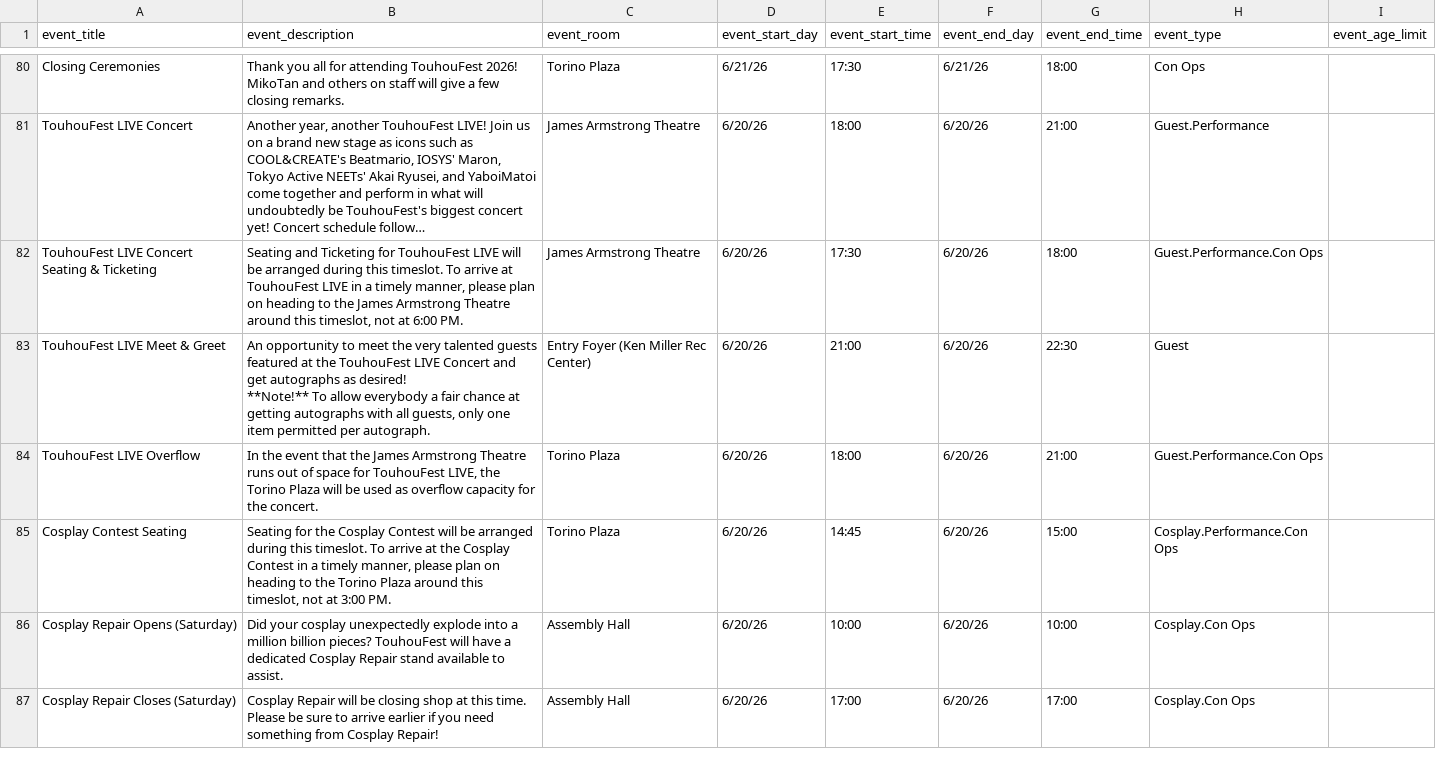
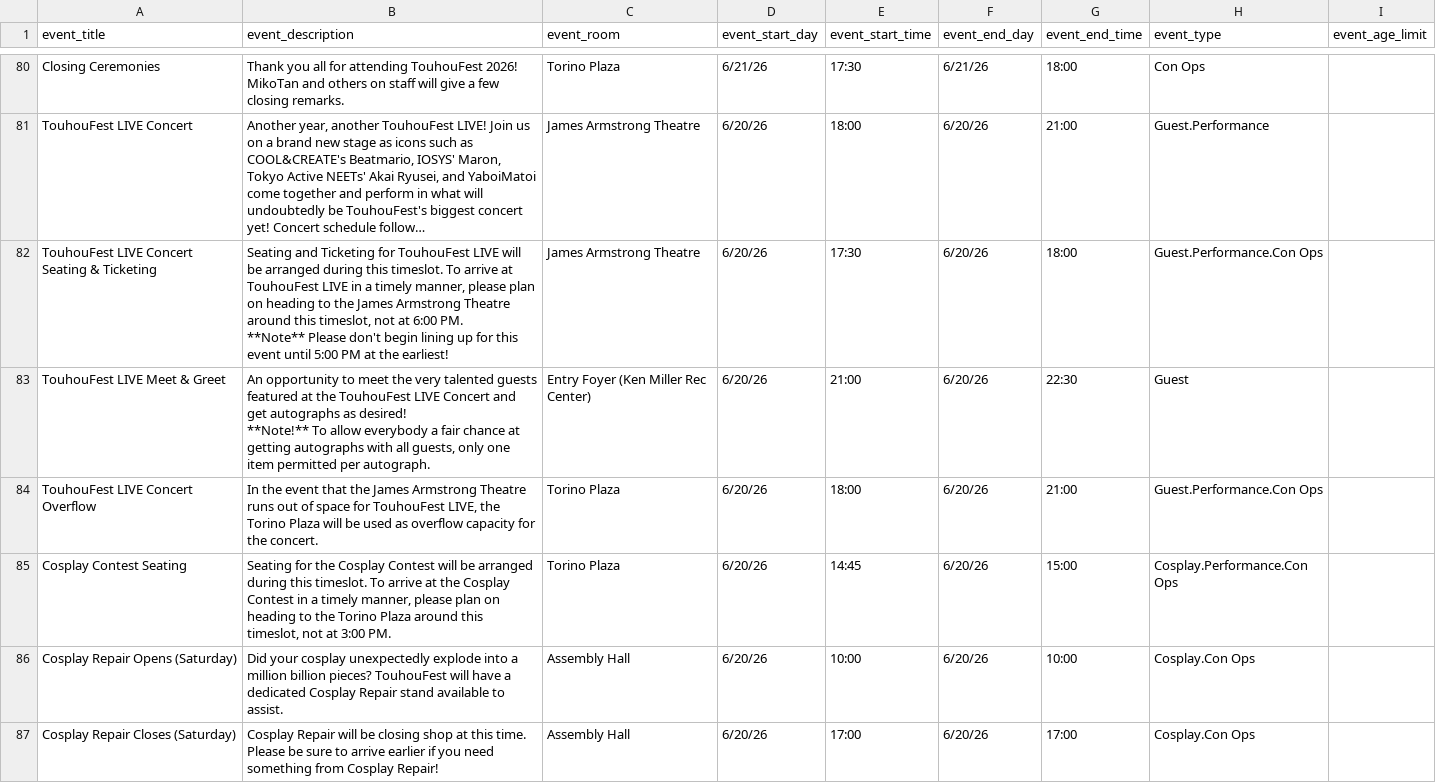
Before and after one commit to TouhouFest/touhoufest-webapp, a CSV file: src/events.csv, drawn as a sheet; only a part is shown, gaps mark what is left out; long unchanged cells end in …; ↵ is a line break in a cell; the diff names each change by its address in the sheet, - before the commit and + after, or states it on an @@ line.

```diff
--- a/src/events.csv
+++ b/src/events.csv
-B82 (event_description): …6:00 PM.
+B82 (event_description): …6:00 PM. ↵ **Note** Please don't begin lining up for this event until 5:00 PM at the earliest!
-A84 (event_title): TouhouFest LIVE Overflow
+A84 (event_title): TouhouFest LIVE Concert Overflow
```
